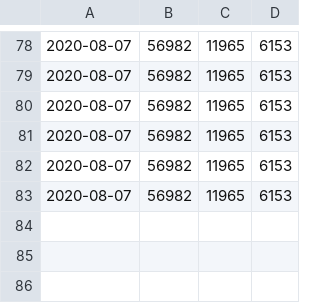
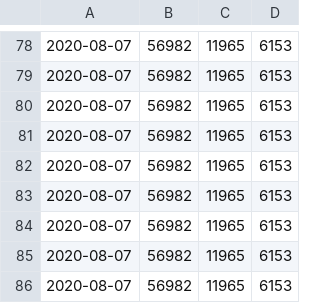
Before and after one commit to jorispz/coronadata, a CSV file: data/runs.csv, drawn as a sheet; only a part is shown, gaps mark what is left out.

Commit message:
Ran getDailyExcelData

```diff
--- a/data/runs.csv
+++ b/data/runs.csv
@@ -83 +83,4 @@
 2020-08-07	56982	11965	6153
+2020-08-07	56982	11965	6153
+2020-08-07	56982	11965	6153
+2020-08-07	56982	11965	6153
```
Also changed, not shown: 2 other files.
